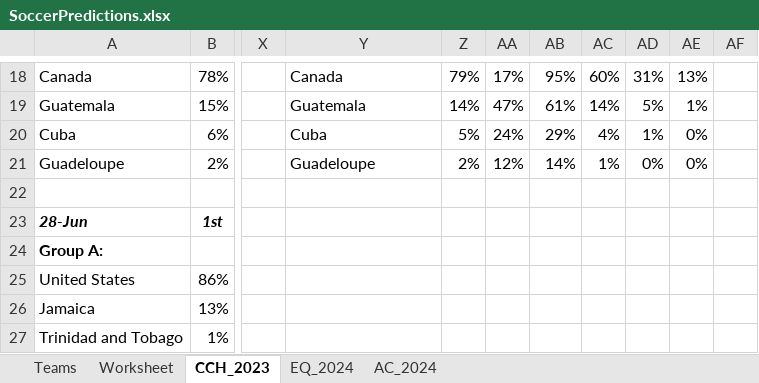
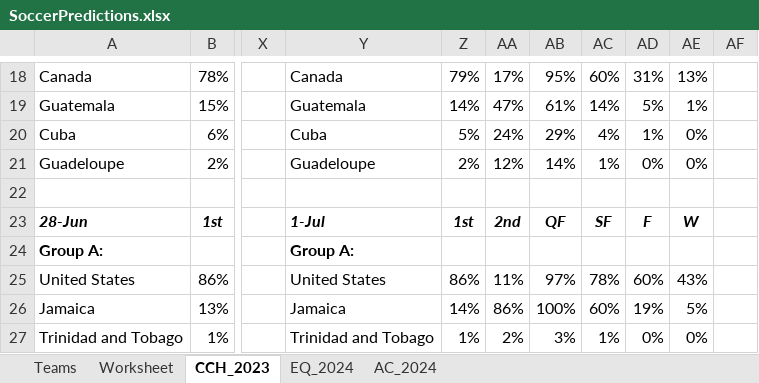
Before and after one commit to heshammourad/soccer-predictions, an Excel workbook: SoccerPredictions.xlsx, sheet CCH_2023, drawn as a sheet; only a part is shown, gaps mark what is left out; values as stored, in another font and other column widths than the file's, no borders; conditional formats not drawn; the diff covers the shown part only; the diff names each change by its address in the sheet, - before the commit and + after, or states it on an @@ line.

```diff
--- a/SoccerPredictions.xlsx (sheet CCH_2023)
+++ b/SoccerPredictions.xlsx (sheet CCH_2023)
-Y23: (empty)
+Y23: 1-Jul
-Z23: (empty)
+Z23: 1st
-AA23: (empty)
+AA23: 2nd
-AB23: (empty)
+AB23: QF
-AC23: (empty)
+AC23: SF
-AD23: (empty)
+AD23: F
-AE23: (empty)
+AE23: W
-Y24: (empty)
+Y24: Group A:
-Y25: (empty)
+Y25: United States
-Z25: (empty)
+Z25: 86%
-AA25: (empty)
+AA25: 11%
-AB25: (empty)
+AB25: 97%
-AC25: (empty)
+AC25: 78%
-AD25: (empty)
+AD25: 60%
-AE25: (empty)
+AE25: 43%
-Y26: (empty)
+Y26: Jamaica
-Z26: (empty)
+Z26: 14%
-AA26: (empty)
+AA26: 86%
-AB26: (empty)
+AB26: 100%
-AC26: (empty)
+AC26: 60%
-AD26: (empty)
+AD26: 19%
-AE26: (empty)
+AE26: 5%
-Y27: (empty)
+Y27: Trinidad and Tobago
-Z27: (empty)
+Z27: 1%
-AA27: (empty)
+AA27: 2%
-AB27: (empty)
+AB27: 3%
-AC27: (empty)
+AC27: 1%
-AD27: (empty)
+AD27: 0%
-AE27: (empty)
+AE27: 0%
```
Also changed, not shown: 94 edited cells elsewhere in this sheet, 3 other files.
